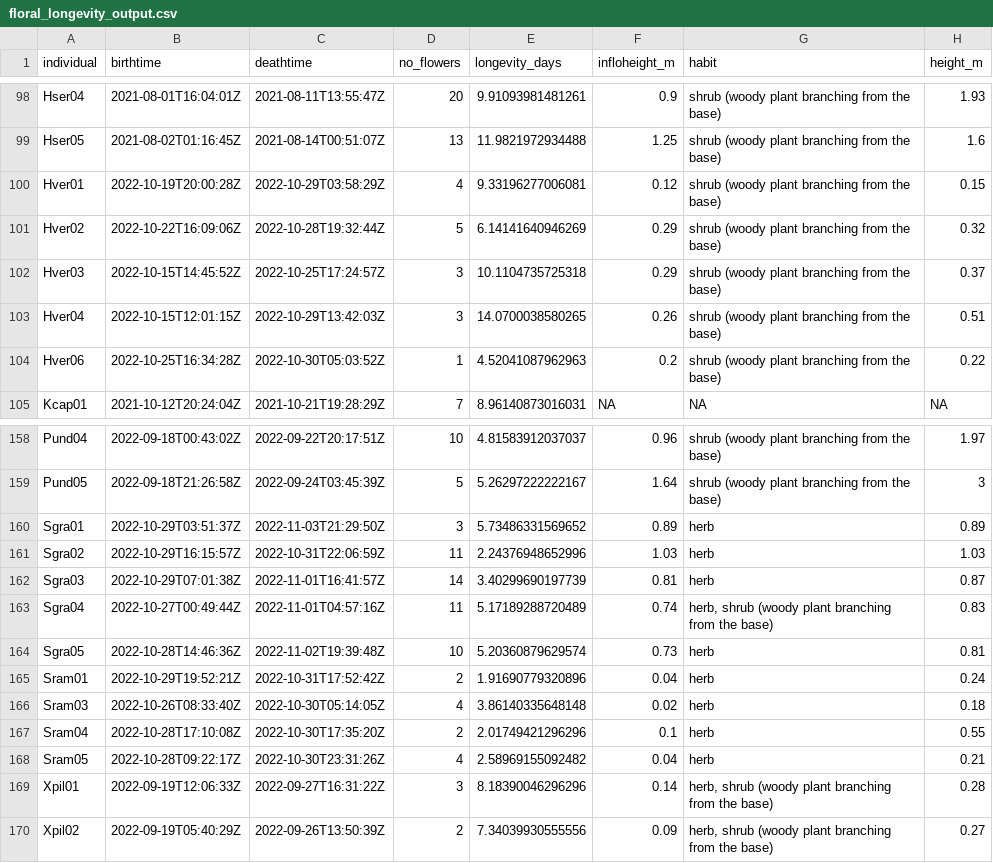
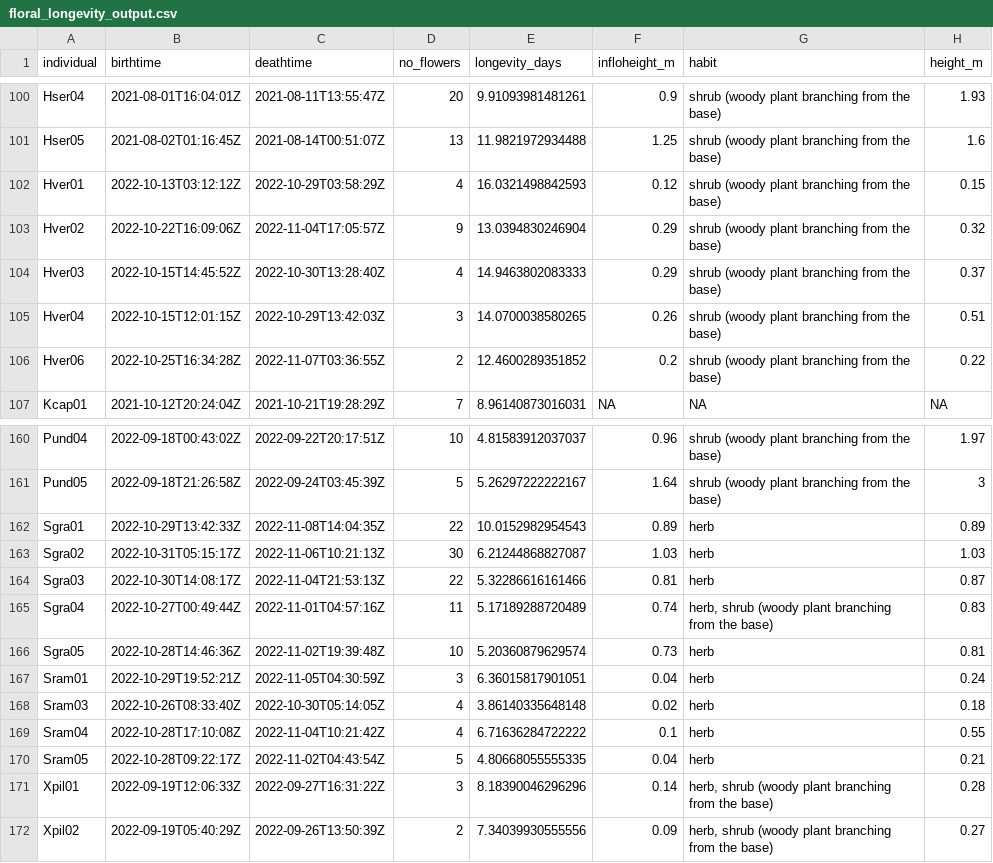
Before and after one commit to rubysaltbush/floral-longevity, a CSV file: data_output/floral_longevity_output.csv, drawn as a sheet; only a part is shown, gaps mark what is left out; addresses are those after the commit; the diff covers the shown part only; the diff names each change by its address in the sheet, - before the commit and + after, or states it on an @@ line.

```diff
--- a/data_output/floral_longevity_output.csv
+++ b/data_output/floral_longevity_output.csv
-B102 (birthtime): 2022-10-19T20:00:28Z
+B102 (birthtime): 2022-10-13T03:12:12Z
-E102 (longevity_days): 9.33196277006081
+E102 (longevity_days): 16.0321498842593
-C103 (deathtime): 2022-10-28T19:32:44Z
+C103 (deathtime): 2022-11-04T17:05:57Z
-D103 (no_flowers): 5
+D103 (no_flowers): 9
-E103 (longevity_days): 6.14141640946269
+E103 (longevity_days): 13.0394830246904
-C104 (deathtime): 2022-10-25T17:24:57Z
+C104 (deathtime): 2022-10-30T13:28:40Z
-D104 (no_flowers): 3
+D104 (no_flowers): 4
-E104 (longevity_days): 10.1104735725318
+E104 (longevity_days): 14.9463802083333
-C106 (deathtime): 2022-10-30T05:03:52Z
+C106 (deathtime): 2022-11-07T03:36:55Z
-D106 (no_flowers): 1
+D106 (no_flowers): 2
-E106 (longevity_days): 4.52041087962963
+E106 (longevity_days): 12.4600289351852
-B162 (birthtime): 2022-10-29T03:51:37Z
+B162 (birthtime): 2022-10-29T13:42:33Z
-C162 (deathtime): 2022-11-03T21:29:50Z
+C162 (deathtime): 2022-11-08T14:04:35Z
-D162 (no_flowers): 3
+D162 (no_flowers): 22
-E162 (longevity_days): 5.73486331569652
+E162 (longevity_days): 10.0152982954543
-B163 (birthtime): 2022-10-29T16:15:57Z
+B163 (birthtime): 2022-10-31T05:15:17Z
-C163 (deathtime): 2022-10-31T22:06:59Z
+C163 (deathtime): 2022-11-06T10:21:13Z
-D163 (no_flowers): 11
+D163 (no_flowers): 30
-E163 (longevity_days): 2.24376948652996
+E163 (longevity_days): 6.21244868827087
-B164 (birthtime): 2022-10-29T07:01:38Z
+B164 (birthtime): 2022-10-30T14:08:17Z
-C164 (deathtime): 2022-11-01T16:41:57Z
+C164 (deathtime): 2022-11-04T21:53:13Z
-D164 (no_flowers): 14
+D164 (no_flowers): 22
-E164 (longevity_days): 3.40299690197739
+E164 (longevity_days): 5.32286616161466
-C167 (deathtime): 2022-10-31T17:52:42Z
+C167 (deathtime): 2022-11-05T04:30:59Z
-D167 (no_flowers): 2
+D167 (no_flowers): 3
-E167 (longevity_days): 1.91690779320896
+E167 (longevity_days): 6.36015817901051
-C169 (deathtime): 2022-10-30T17:35:20Z
+C169 (deathtime): 2022-11-04T10:21:42Z
-D169 (no_flowers): 2
+D169 (no_flowers): 4
-E169 (longevity_days): 2.01749421296296
+E169 (longevity_days): 6.71636284722222
-C170 (deathtime): 2022-10-30T23:31:26Z
+C170 (deathtime): 2022-11-02T04:43:54Z
-D170 (no_flowers): 4
+D170 (no_flowers): 5
-E170 (longevity_days): 2.58969155092482
+E170 (longevity_days): 4.80668055555335
```
Also changed, not shown: 2 added rows and 39 edited cells elsewhere in this file, 3 other files.
